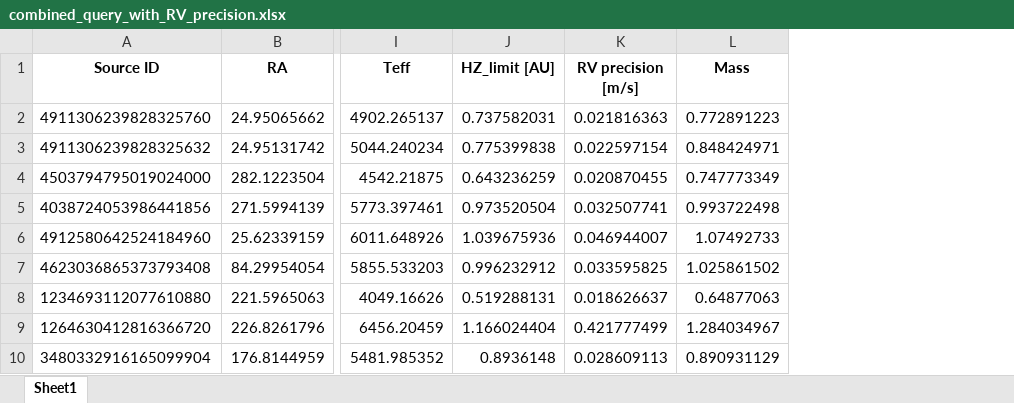
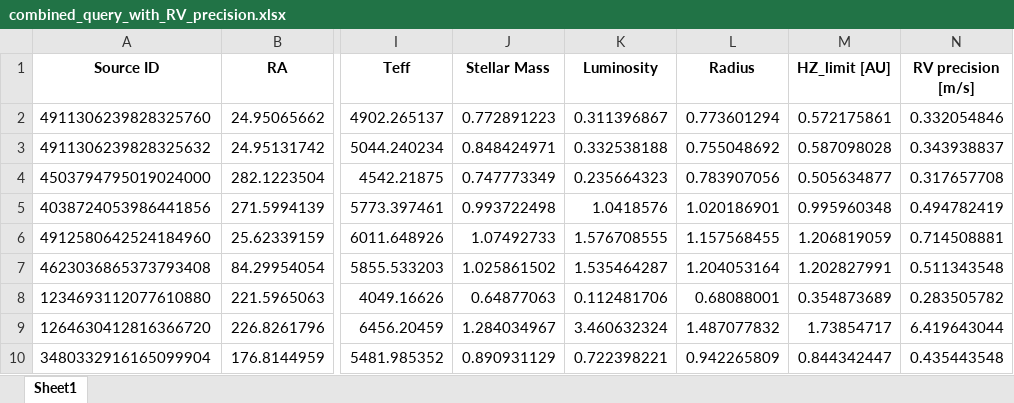
Before and after one commit to exoplanetsdk/2ES_target_selection, an Excel workbook: results/combined_query_with_RV_precision.xlsx, sheet Sheet1, drawn as a sheet; only a part is shown, gaps mark what is left out; values as stored, in another font and other column widths than the file's, no borders; removed rows and columns are numbered as before the commit, all else as after; the diff names each change by its address in the sheet, - before the commit and + after, or states it on an @@ line.

```diff
--- a/results/combined_query_with_RV_precision.xlsx (sheet Sheet1)
+++ b/results/combined_query_with_RV_precision.xlsx (sheet Sheet1)
-column J (HZ_limit [AU]), rows 2-10: 0.737582031 | 0.775399838 | 0.643236259 | 0.973520504 | 1.039675936 | 0.996232912 | 0.519288131 | 1.166024404 | 0.8936148
-column K (RV precision [m/s]), rows 2-10: 0.021816363 | 0.022597154 | 0.020870455 | 0.032507741 | 0.046944007 | 0.033595825 | 0.018626637 | 0.421777499 | 0.028609113
+column K (Luminosity), rows 2-10: 0.311396867 | 0.332538188 | 0.235664323 | 1.0418576 | 1.576708555 | 1.535464287 | 0.112481706 | 3.460632324 | 0.722398221
+column L (Radius), rows 2-10: 0.773601294 | 0.755048692 | 0.783907056 | 1.020186901 | 1.157568455 | 1.204053164 | 0.68088001 | 1.487077832 | 0.942265809
+column M (HZ_limit [AU]), rows 2-10: 0.572175861 | 0.587098028 | 0.505634877 | 0.995960348 | 1.206819059 | 1.202827991 | 0.354873689 | 1.73854717 | 0.844342447
+column N (RV precision [m/s]), rows 2-10: 0.332054846 | 0.343938837 | 0.317657708 | 0.494782419 | 0.714508881 | 0.511343548 | 0.283505782 | 6.419643044 | 0.435443548
-J1: Mass
+J1: Stellar Mass
```
Also changed, not shown: results/combined_query.xlsx, results/query_dr2.xlsx, 7 other files.
